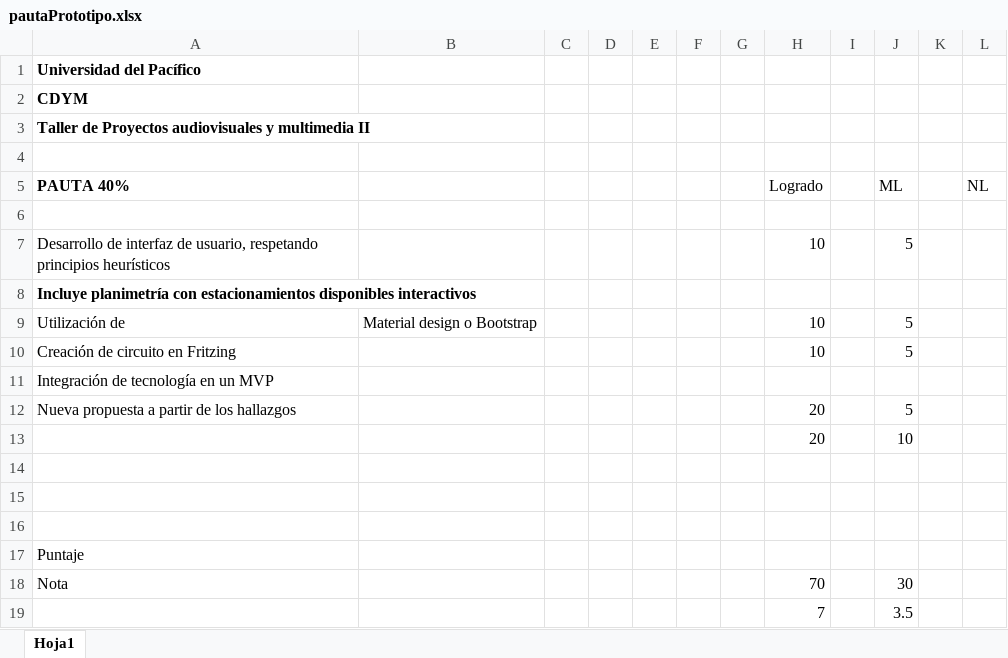
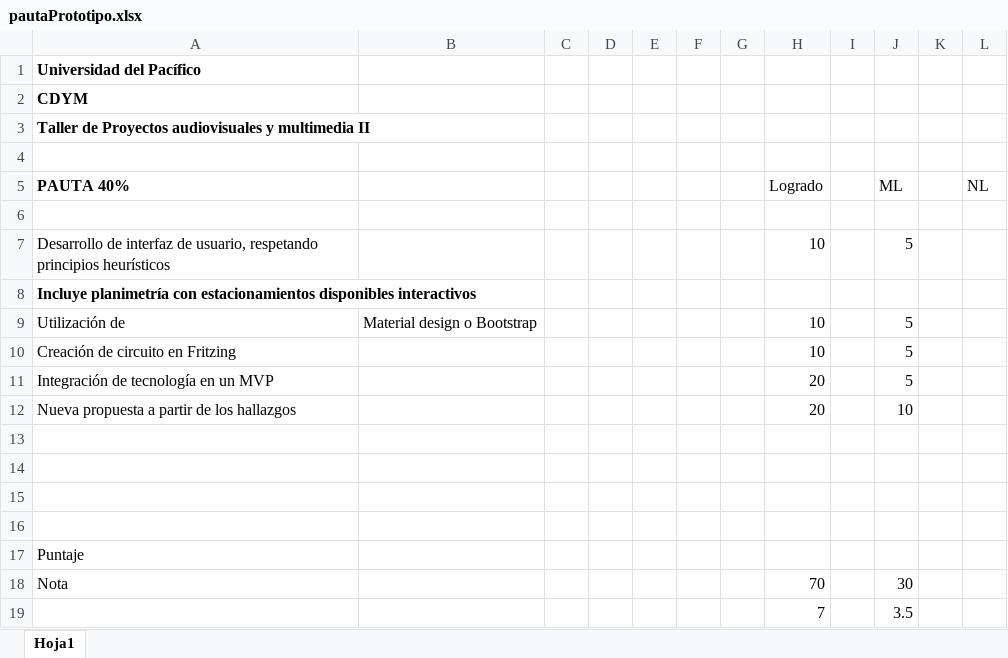
Before and after one commit to joseSantorcuato/P5.js-repositorio, an Excel workbook: sesion11/pautaPrototipo.xlsx, sheet Hoja1, drawn as a sheet; values as stored, in another font and other column widths than the file's, no borders; the diff names each change by its address in the sheet, - before the commit and + after, or states it on an @@ line.

Commit message:
Se agrega sesión 11. Pauta ejecución proyecto y beginShape, función para planimetría.

```diff
--- a/sesion11/pautaPrototipo.xlsx (sheet Hoja1)
+++ b/sesion11/pautaPrototipo.xlsx (sheet Hoja1)
-H11 (Logrado): (empty)
+H11 (Logrado): 20
-J11 (ML): (empty)
+J11 (ML): 5
-J12 (ML): 5
+J12 (ML): 10
-row 13:  |  |  |  |  |  |  | 20 |  | 10
+row 13: (empty)
```
Also changed, not shown: 1 other file.
